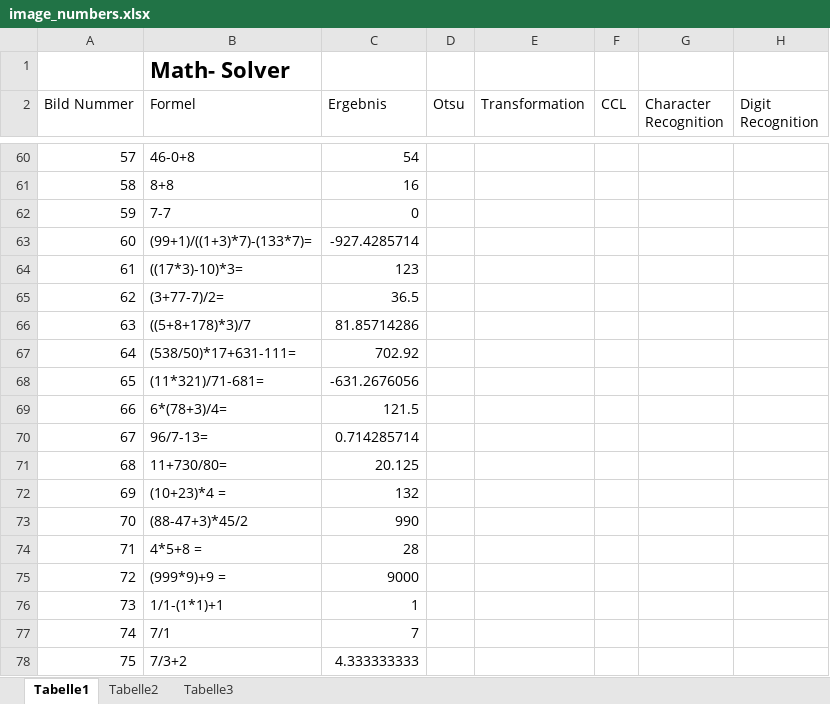
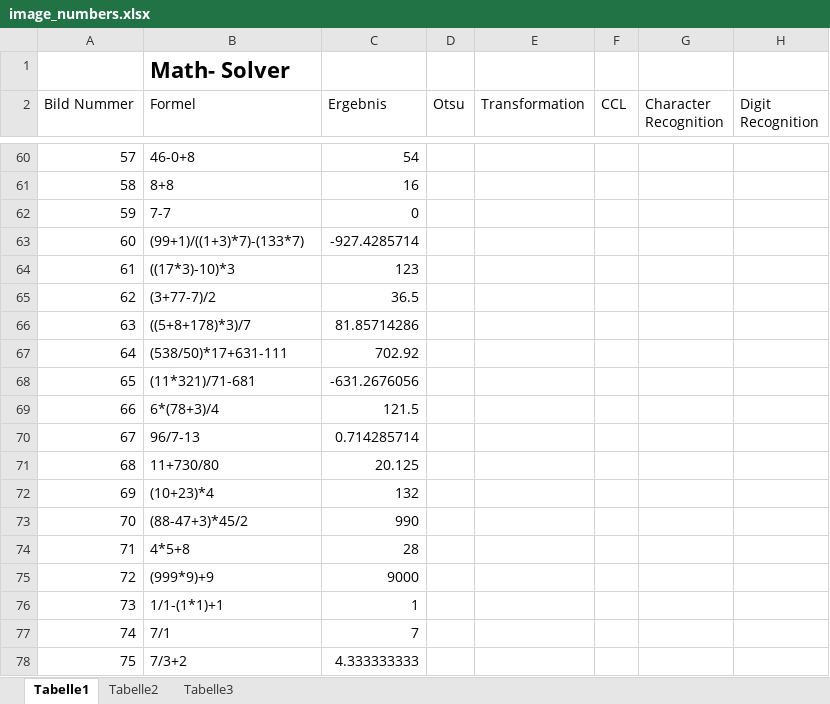
Before and after one commit to bzehet/edbv, an Excel workbook: code/testset/image_numbers.xlsx, sheet Tabelle1, drawn as a sheet; only a part is shown, gaps mark what is left out; values as stored, in another font and other column widths than the file's, no borders; the diff names each change by its address in the sheet, - before the commit and + after, or states it on an @@ line.

Commit message:
Deleted Equalssign in image_numbers, deleted placeholder image for GUI

```diff
--- a/code/testset/image_numbers.xlsx (sheet Tabelle1)
+++ b/code/testset/image_numbers.xlsx (sheet Tabelle1)
-B63 (Formel): (99+1)/((1+3)*7)-(133*7)=
+B63 (Formel): (99+1)/((1+3)*7)-(133*7)
-B64 (Formel): ((17*3)-10)*3=
+B64 (Formel): ((17*3)-10)*3
-B65 (Formel): (3+77-7)/2=
+B65 (Formel): (3+77-7)/2
-B67 (Formel): (538/50)*17+631-111=
+B67 (Formel): (538/50)*17+631-111
-B68 (Formel): (11*321)/71-681=
+B68 (Formel): (11*321)/71-681
-B69 (Formel): 6*(78+3)/4=
+B69 (Formel): 6*(78+3)/4
-B70 (Formel): 96/7-13=
+B70 (Formel): 96/7-13
-B71 (Formel): 11+730/80=
+B71 (Formel): 11+730/80
-B72 (Formel): (10+23)*4 =
+B72 (Formel): (10+23)*4
-B74 (Formel): 4*5+8 =
+B74 (Formel): 4*5+8
-B75 (Formel): (999*9)+9 =
+B75 (Formel): (999*9)+9
```
Also changed, not shown: 1 other file.
